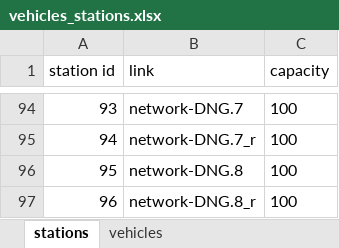
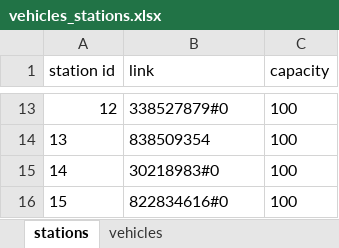
Before and after one commit to Zhuoerliu00/matsim-berlin, an Excel workbook: src/main/java/org/matsim/prepare/roller/vehicles_stations.xlsx, sheet stations, drawn as a sheet; only a part is shown, gaps mark what is left out; values as stored, in another font and other column widths than the file's, no borders; removed rows and columns are numbered as before the commit, all else as after; the diff covers the shown part only; the diff names each change by its address in the sheet, - before the commit and + after, or states it on an @@ line.

```diff
--- a/src/main/java/org/matsim/prepare/roller/vehicles_stations.xlsx (sheet stations)
+++ b/src/main/java/org/matsim/prepare/roller/vehicles_stations.xlsx (sheet stations)
@@ column A (station id) renumbered between rows 2 and 15 @@
-B13 (link): network-DNG.7
+B13 (link): 338527879#0
-row 95: 94 | network-DNG.7_r | 100
-B14 (link): network-DNG.8
+B14 (link): 838509354
-B15 (link): network-DNG.8_r
+B15 (link): 30218983#0
+row 16: 15 | 822834616#0 | 100
```
Also changed, not shown: 81 removed rows and 9 edited cells elsewhere in this sheet, sheet vehicles, 4 other files.
